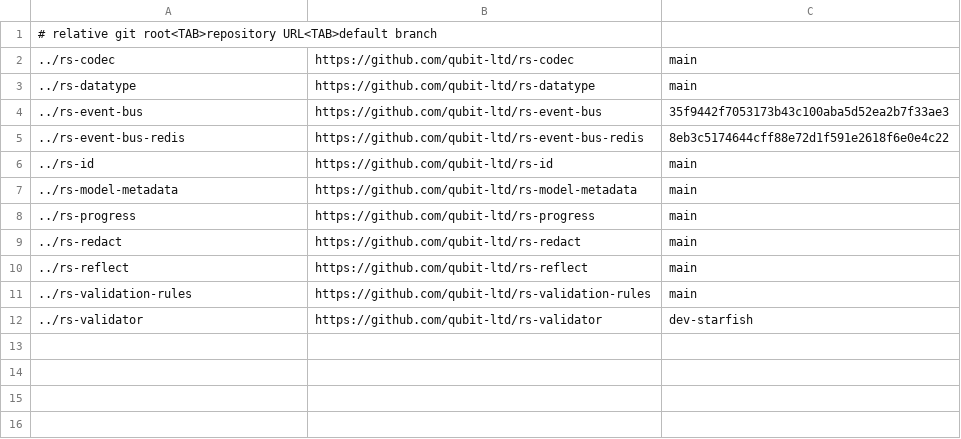
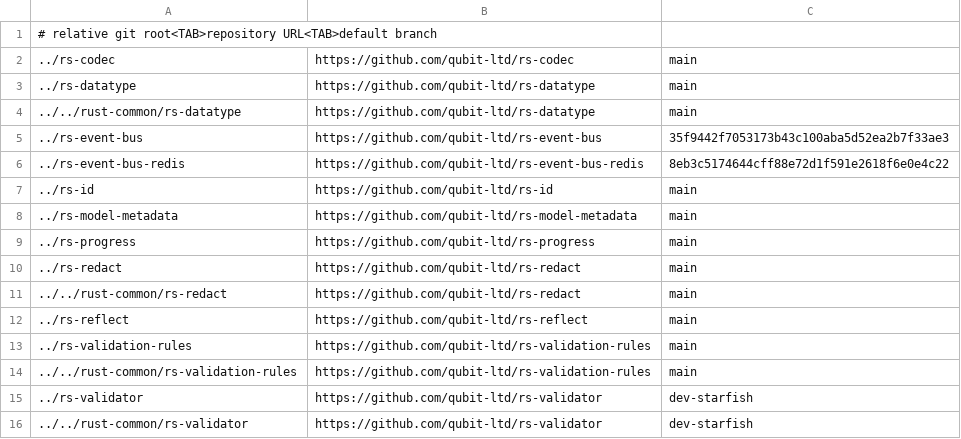
Before and after one commit to qubit-ltd/rs-task, a TSV file: .infra/ci/local-path-dependencies.tsv, drawn as a sheet.

```diff
--- a/.infra/ci/local-path-dependencies.tsv
+++ b/.infra/ci/local-path-dependencies.tsv
@@ -3,2 +3,3 @@
 ../rs-datatype	https://github.com/qubit-ltd/rs-datatype	main
+../../rust-common/rs-datatype	https://github.com/qubit-ltd/rs-datatype	main
 ../rs-event-bus	https://github.com/qubit-ltd/rs-event-bus	35f9442f7053173b43c100aba5d52ea2b7f33ae3
@@ -9,4 +10,7 @@
 ../rs-redact	https://github.com/qubit-ltd/rs-redact	main
+../../rust-common/rs-redact	https://github.com/qubit-ltd/rs-redact	main
 ../rs-reflect	https://github.com/qubit-ltd/rs-reflect	main
 ../rs-validation-rules	https://github.com/qubit-ltd/rs-validation-rules	main
+../../rust-common/rs-validation-rules	https://github.com/qubit-ltd/rs-validation-rules	main
 ../rs-validator	https://github.com/qubit-ltd/rs-validator	dev-starfish
+../../rust-common/rs-validator	https://github.com/qubit-ltd/rs-validator	dev-starfish
```
Also changed, not shown: 1 other file.
